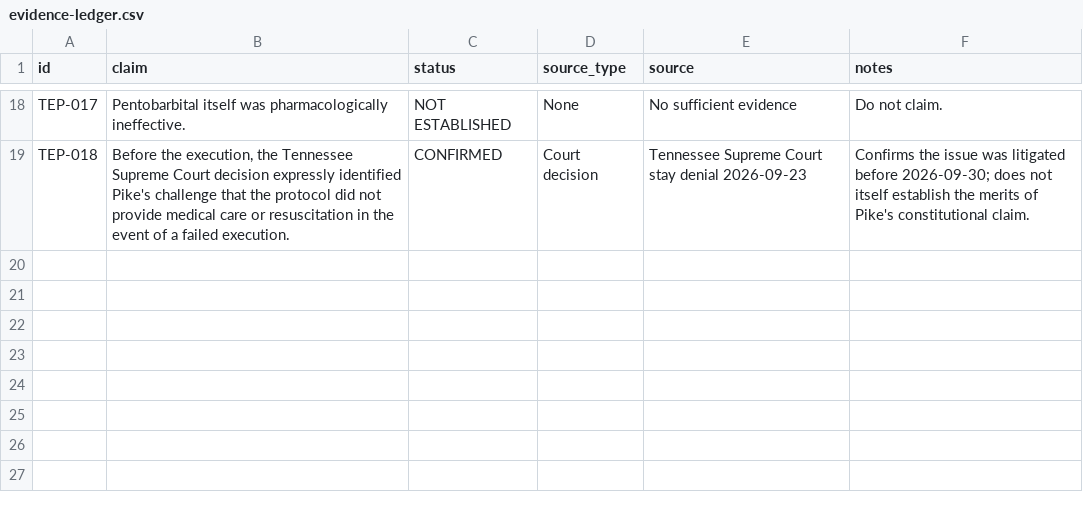
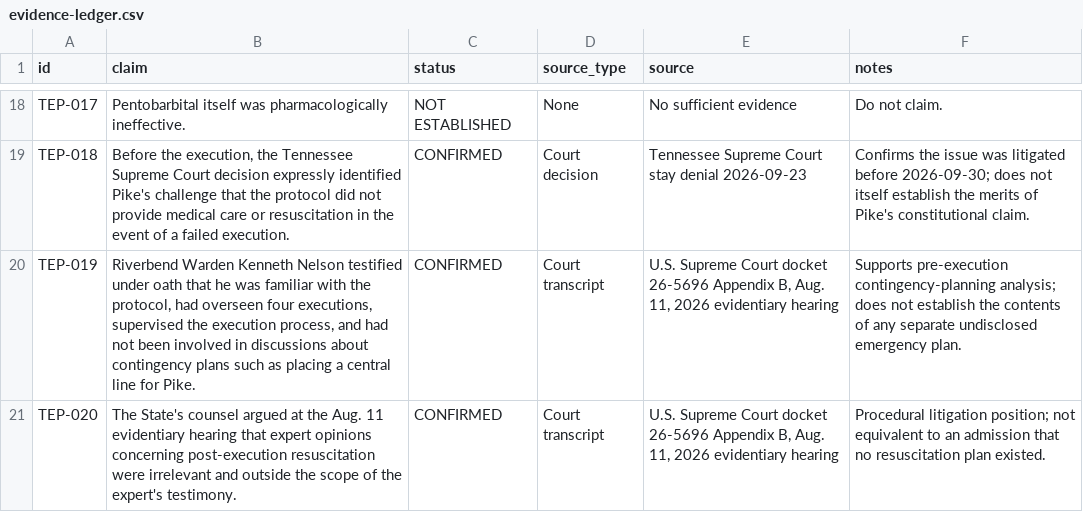
Before and after one commit to npccryptodude-hash/npcsignals, a CSV file: research/tennessee-execution-protocol-stress-test-2026/evidence-ledger.csv, drawn as a sheet; only a part is shown, gaps mark what is left out.

Commit message:
Add contingency hearing evidence

```diff
--- a/research/tennessee-execution-protocol-stress-test-2026/evidence-ledger.csv
+++ b/research/tennessee-execution-protocol-stress-test-2026/evidence-ledger.csv
@@ -19 +19,3 @@ TEP-017,"Pentobarbital itself was pharmacologically ineffective.",NOT ESTABLISHE
 TEP-018,"Before the execution, the Tennessee Supreme Court decision expressly identified Pike's challenge that the protocol did not provide medical care or resuscitation in the event of a failed execution.",CONFIRMED,Court decision,"Tennessee Supreme Court stay denial 2026-09-23","Confirms the issue was litigated before 2026-09-30; does not itself establish the merits of Pike's constitutional claim."
+TEP-019,"Riverbend Warden Kenneth Nelson testified under oath that he was familiar with the protocol, had overseen four executions, supervised the execution process, and had not been involved in discussions about contingency plans such as placing a central line for Pike.",CONFIRMED,Court transcript,"U.S. Supreme Court docket 26-5696 Appendix B, Aug. 11, 2026 evidentiary hearing","Supports pre-execution contingency-planning analysis; does not establish the contents of any separate undisclosed emergency plan."
+TEP-020,"The State's counsel argued at the Aug. 11 evidentiary hearing that expert opinions concerning post-execution resuscitation were irrelevant and outside the scope of the expert's testimony.",CONFIRMED,Court transcript,"U.S. Supreme Court docket 26-5696 Appendix B, Aug. 11, 2026 evidentiary hearing","Procedural litigation position; not equivalent to an admission that no resuscitation plan existed."
```
